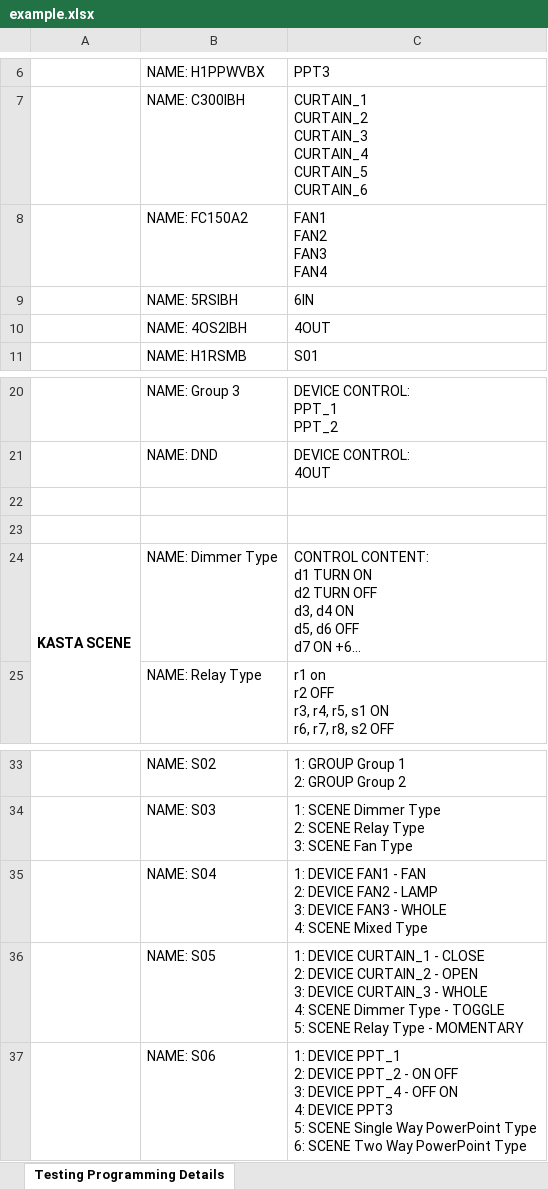
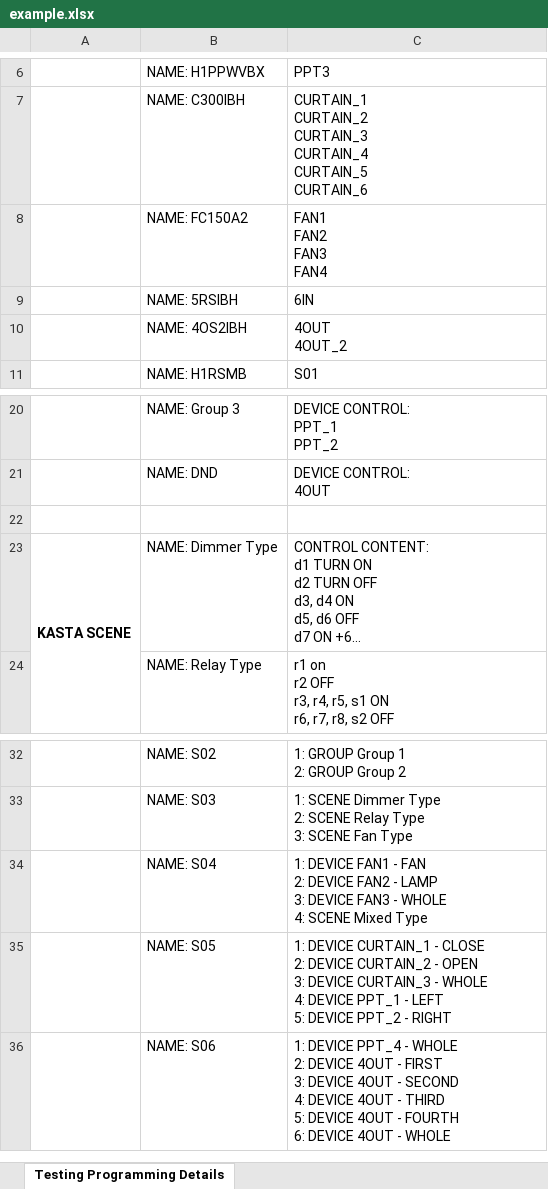
Before and after one commit to ShizeLiu666/Kasta-Project-Management-Platform, an Excel workbook: src/assets/excel/example.xlsx, sheet Testing Programming Details, drawn as a sheet; only a part is shown, gaps mark what is left out; long unchanged cells end in …; values as stored, in another font and other column widths than the file's, no borders; removed rows and columns are numbered as before the commit, all else as after; ↵ is a line break in a cell; the diff names each change by its address in the sheet, - before the commit and + after, or states it on an @@ line.

```diff
--- a/src/assets/excel/example.xlsx (sheet Testing Programming Details)
+++ b/src/assets/excel/example.xlsx (sheet Testing Programming Details)
-C10: 4OUT
+C10: 4OUT ↵ 4OUT_2
-row 22: (empty)
-C35: …WHOLE ↵ 4: SCENE Dimmer Type - TOGGLE ↵ 5: SCENE Relay Type - MOMENTARY
+C35: …WHOLE ↵ 4: DEVICE PPT_1 - LEFT ↵ 5: DEVICE PPT_2 - RIGHT
-C36: 1: DEVICE PPT_1 ↵ 2: DEVICE PPT_2 - ON OFF ↵ 3: DEVICE PPT_4 - OFF ON ↵ 4: DEVICE PPT3 ↵ 5: SCENE Single Way PowerPoint Type ↵ 6: SCENE Two Way PowerPoint Type
+C36: 1: DEVICE PPT_4 - WHOLE ↵ 2: DEVICE 4OUT - FIRST ↵ 3: DEVICE 4OUT - SECOND ↵ 4: DEVICE 4OUT - THIRD ↵ 5: DEVICE 4OUT - FOURTH ↵ 6: DEVICE 4OUT - WHOLE
```
Also changed, not shown: 11 other files.
